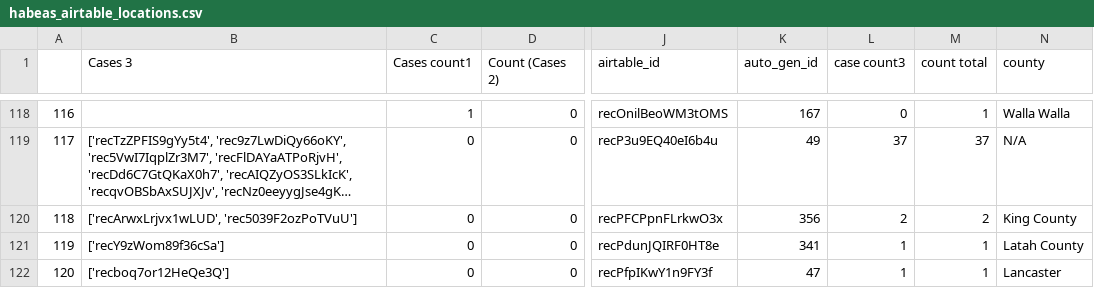
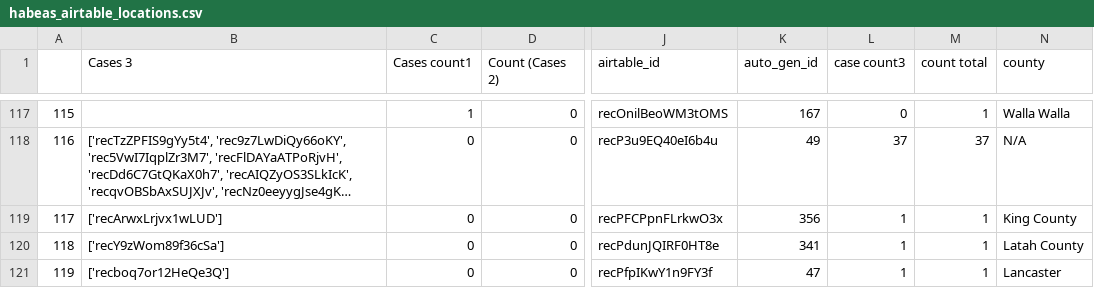
Before and after one commit to CDRH/data_petitioning-for-freedom, a CSV file: source/csv/habeas_airtable_locations.csv, drawn as a sheet; only a part is shown, gaps mark what is left out; long unchanged cells end in …; addresses are those after the commit; the diff covers the shown part only; the diff names each change by its address in the sheet, - before the commit and + after, or states it on an @@ line.

```diff
--- a/source/csv/habeas_airtable_locations.csv
+++ b/source/csv/habeas_airtable_locations.csv
@@ column A renumbered from row 45 down @@
-B119 (Cases 3): ['recArwxLrjvx1wLUD', 'rec5039F2ozPoTVuU']
+B119 (Cases 3): ['recArwxLrjvx1wLUD']
-L119 (case count3): 2
+L119 (case count3): 1
-M119 (count total): 2
+M119 (count total): 1
```
Also changed, not shown: 2 removed rows and 25 edited cells elsewhere in this file, 3 other files.
